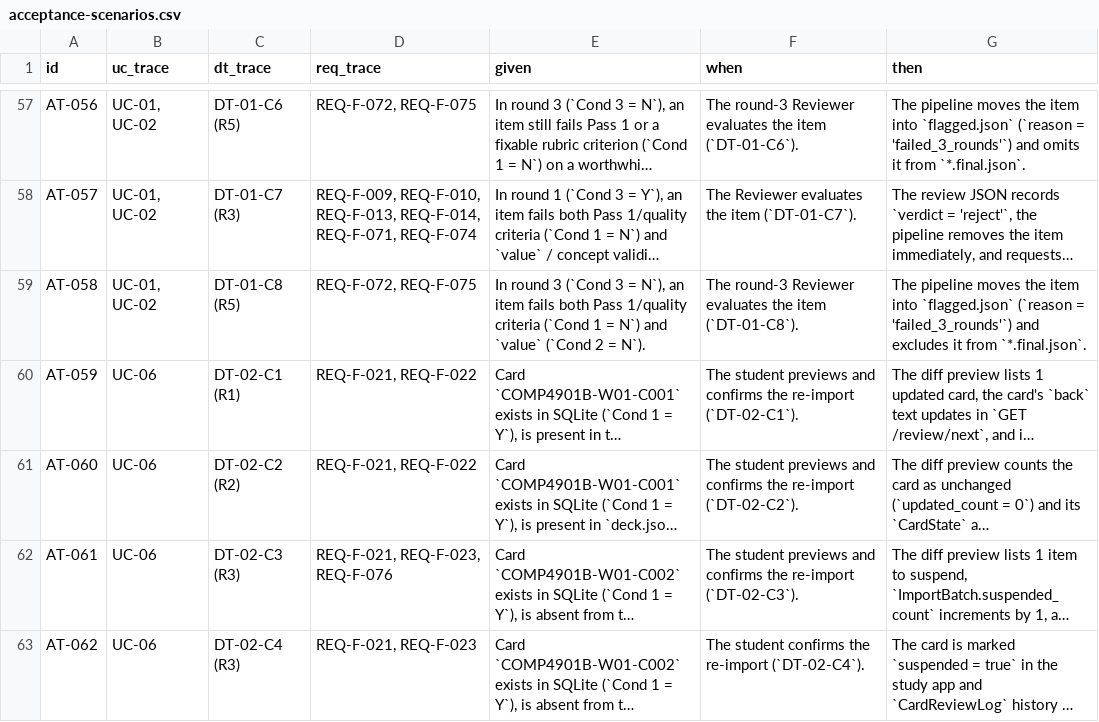
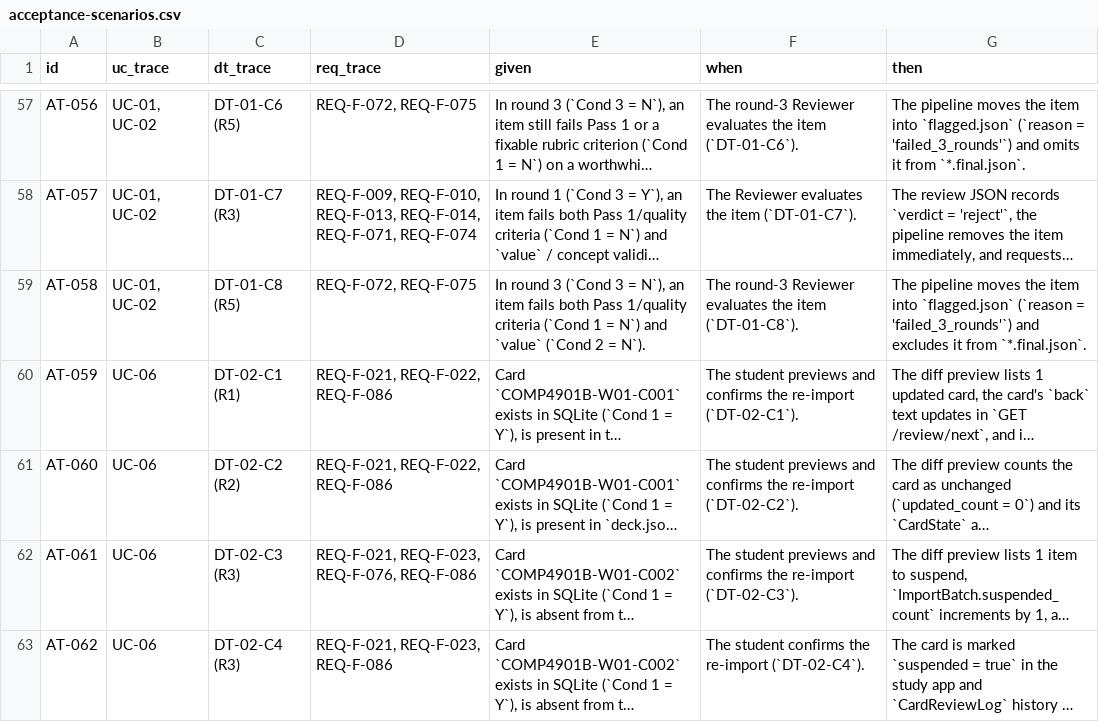
Before and after one commit to thomasclarkpersonal-sketch/StudyApp, a CSV file: workbook/02-analysis/acceptance-scenarios.csv, drawn as a sheet; only a part is shown, gaps mark what is left out; long unchanged cells end in …; the diff covers the shown part only; the diff names each change by its address in the sheet, - before the commit and + after, or states it on an @@ line.

```diff
--- a/workbook/02-analysis/acceptance-scenarios.csv
+++ b/workbook/02-analysis/acceptance-scenarios.csv
-D60:D61 (req_trace): REQ-F-021, REQ-F-022
+D60:D61 (req_trace): REQ-F-021, REQ-F-022, REQ-F-086
-D62 (req_trace): REQ-F-021, REQ-F-023, REQ-F-076
+D62 (req_trace): REQ-F-021, REQ-F-023, REQ-F-076, REQ-F-086
-D63 (req_trace): REQ-F-021, REQ-F-023
+D63 (req_trace): REQ-F-021, REQ-F-023, REQ-F-086
```
Also changed, not shown: 2 added rows and 17 edited cells elsewhere in this file, workbook/00-governance/traceability-matrix.csv, workbook/02-analysis/data-dictionary.csv, 18 other files.
